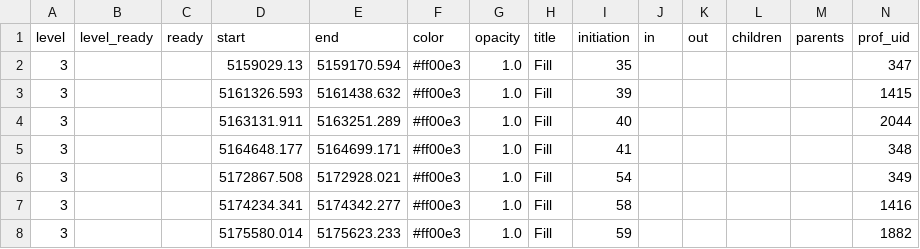
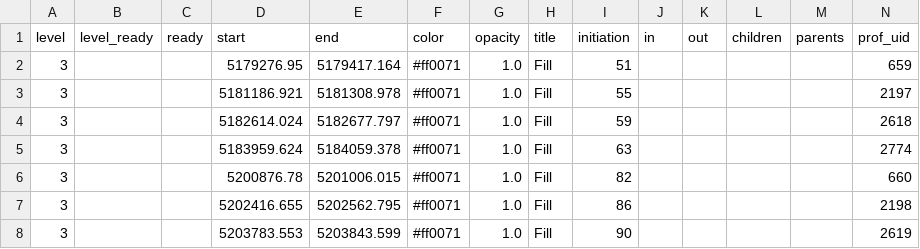
Before and after one commit to voomhi/parellism-locality-lab, a TSV file: lab3/profile/schem1_prof/tsv/System_Memory_0x1e00000000000000.tsv, drawn as a sheet; only a part is shown; the diff covers the shown part only.

```diff
--- a/lab3/profile/schem1_prof/tsv/System_Memory_0x1e00000000000000.tsv
+++ b/lab3/profile/schem1_prof/tsv/System_Memory_0x1e00000000000000.tsv
@@ -1,8 +1,8 @@
 level	level_ready	ready	start	end	color	opacity	title	initiation	in	out	children	parents	prof_uid
-3			5159029.13	5159170.594	#ff00e3	1.0	Fill	35					347
-3			5161326.593	5161438.632	#ff00e3	1.0	Fill	39					1415
-3			5163131.911	5163251.289	#ff00e3	1.0	Fill	40					2044
-3			5164648.177	5164699.171	#ff00e3	1.0	Fill	41					348
-3			5172867.508	5172928.021	#ff00e3	1.0	Fill	54					349
-3			5174234.341	5174342.277	#ff00e3	1.0	Fill	58					1416
-3			5175580.014	5175623.233	#ff00e3	1.0	Fill	59					1882
+3			5179276.95	5179417.164	#ff0071	1.0	Fill	51					659
+3			5181186.921	5181308.978	#ff0071	1.0	Fill	55					2197
+3			5182614.024	5182677.797	#ff0071	1.0	Fill	59					2618
+3			5183959.624	5184059.378	#ff0071	1.0	Fill	63					2774
+3			5200876.78	5201006.015	#ff0071	1.0	Fill	82					660
+3			5202416.655	5202562.795	#ff0071	1.0	Fill	86					2198
+3			5203783.553	5203843.599	#ff0071	1.0	Fill	90					2619
```
Also changed, not shown: 25 edited cells elsewhere in this file, lab3/profile/schem1_prof/legion_prof_ops.tsv, lab3/profile/schem1_prof/tsv/None.tsv, 18 other files.
